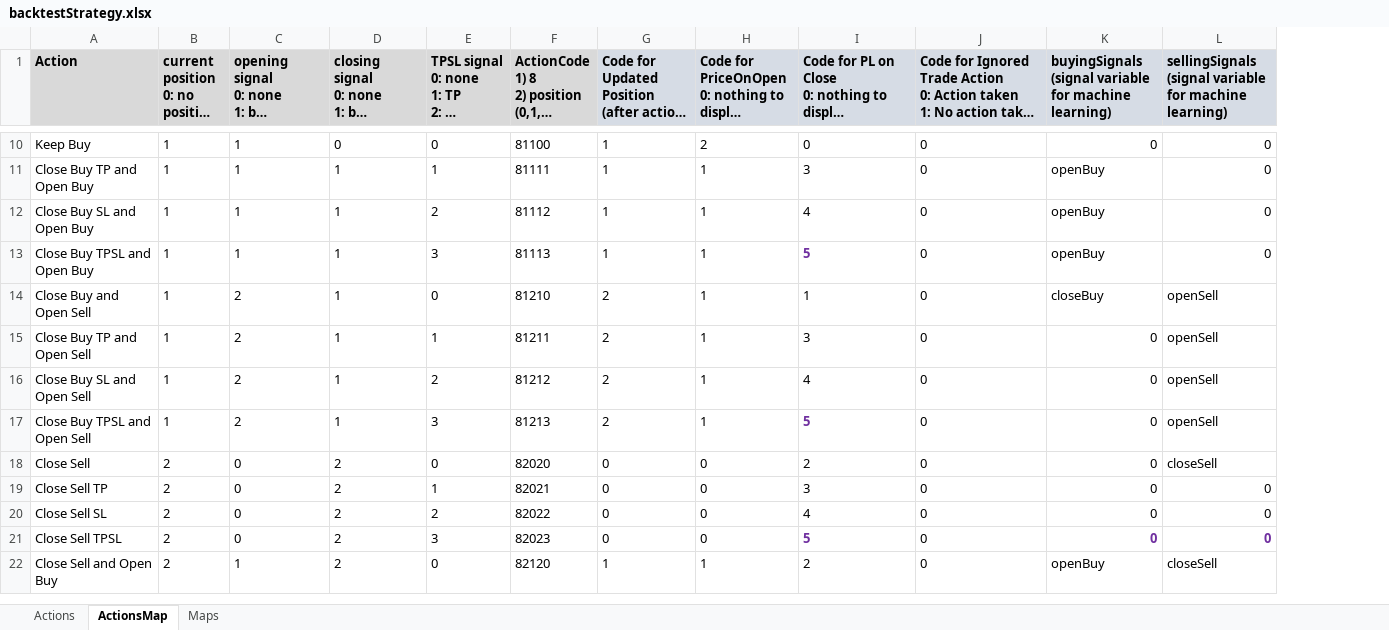
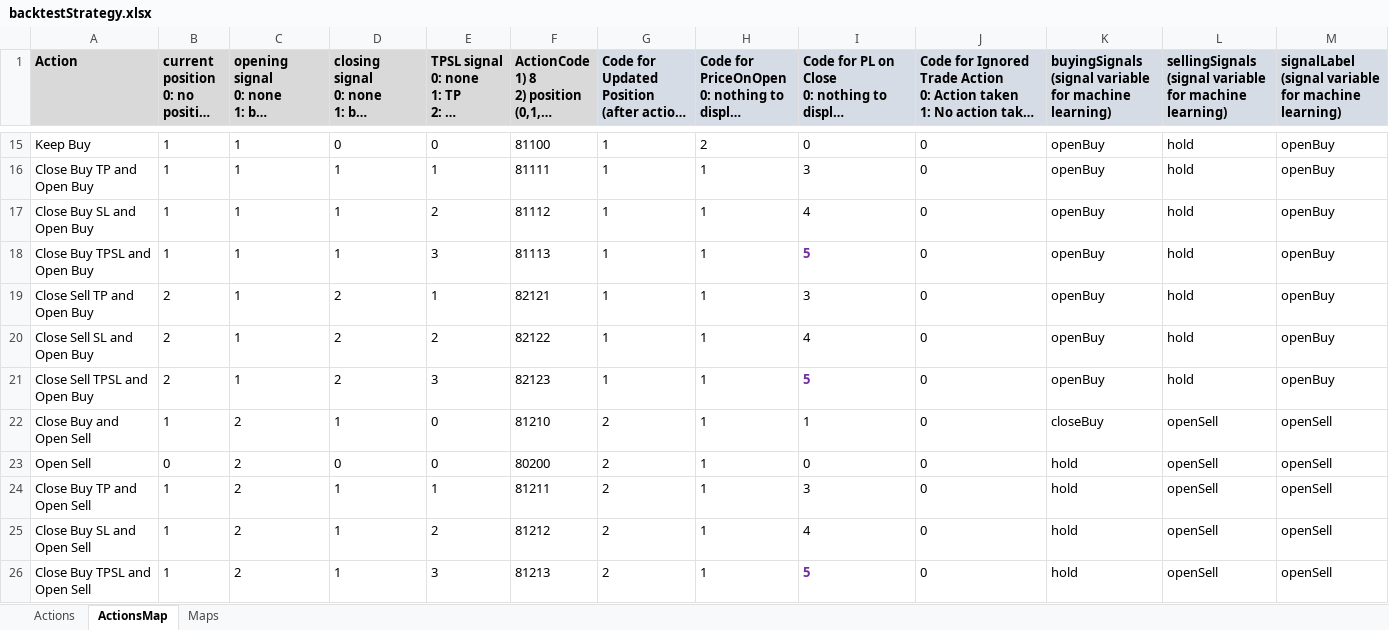
Before and after one commit to PierreZB/Trading-Predictions-Framework, an Excel workbook: scripts/backtestStrategy.xlsx, sheet ActionsMap, drawn as a sheet; only a part is shown, gaps mark what is left out; long unchanged cells end in …; values as stored, in another font and other column widths than the file's, no borders; removed rows and columns are numbered as before the commit, all else as after; ↵ is a line break in a cell; the diff covers the shown part only; the diff names each change by its address in the sheet, - before the commit and + after, or states it on an @@ line.

Commit message:
added strats and folders cleansing
Removed the PyCharm ".idea" folder from github
Removed the "Data" folder  as no data should be uploadedon github
All orangeModels have been removed, and only the relevant ones will be added in an upcoming commit
strategy 50pipsADay has been renamed to 7amUK
only 3 strategies have been kept: swing, macdRsi, 7amUK

```diff
--- a/scripts/backtestStrategy.xlsx (sheet ActionsMap)
+++ b/scripts/backtestStrategy.xlsx (sheet ActionsMap)
+column M, row 1: signalLabel ↵ (signal variable for machine learning); rows 15-18: all openBuy; row 22: openSell; rows 24-26: all openSell
-K15: 0
+K15: openBuy
-L15:L18: 0
+L15:L18: hold
+row 19: Close Sell TP and Open Buy | 2 | 1 | 2 | 1 | 82121 | 1 | 1 | 3 | 0 | openBuy | hold | openBuy
+row 20: Close Sell SL and Open Buy | 2 | 1 | 2 | 2 | 82122 | 1 | 1 | 4 | 0 | openBuy | hold | openBuy
+row 21: Close Sell TPSL and Open Buy | 2 | 1 | 2 | 3 | 82123 | 1 | 1 | 5 | 0 | openBuy | hold | openBuy
+row 23: Open Sell | 0 | 2 | 0 | 0 | 80200 | 2 | 1 | 0 | 0 | hold | openSell | openSell
-K24:K26: 0
+K24:K26: hold
-row 18: Close Sell | 2 | 0 | 2 | 0 | 82020 | 0 | 0 | 2 | 0 | 0 | closeSell
-row 19: Close Sell TP | 2 | 0 | 2 | 1 | 82021 | 0 | 0 | 3 | 0 | 0 | 0
-row 20: Close Sell SL | 2 | 0 | 2 | 2 | 82022 | 0 | 0 | 4 | 0 | 0 | 0
-row 21: Close Sell TPSL | 2 | 0 | 2 | 3 | 82023 | 0 | 0 | 5 | 0 | 0 | 0
@@ row 22 moved to row 13: Close Sell and Open Buy @@
```
Also changed, not shown: 7 added rows, 7 removed rows, 13 edited cells and cell formats elsewhere in this sheet, formulas that keep their value, 30 other files.
